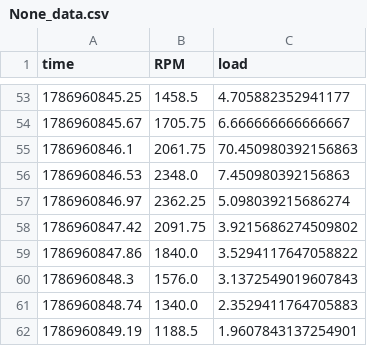
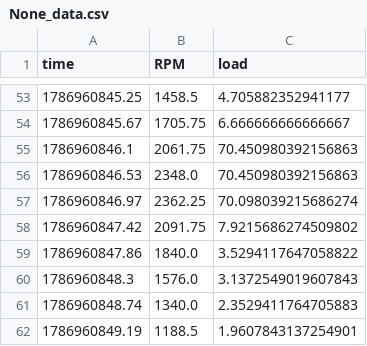
Before and after one commit to xKacper13x/Traflee, a CSV file: None_data.csv, drawn as a sheet; only a part is shown, gaps mark what is left out.

Commit message:
Add checking data and saving incidents to database

```diff
--- a/None_data.csv
+++ b/None_data.csv
@@ -55,5 +55,5 @@ time,RPM,load
 1786960846.1,2061.75,70.450980392156863
-1786960846.53,2348.0,7.450980392156863
-1786960846.97,2362.25,5.098039215686274
-1786960847.42,2091.75,3.9215686274509802
+1786960846.53,2348.0,70.450980392156863
+1786960846.97,2362.25,70.098039215686274
+1786960847.42,2091.75,7.9215686274509802
 1786960847.86,1840.0,3.5294117647058822
```
Also changed, not shown: 11 other files.
